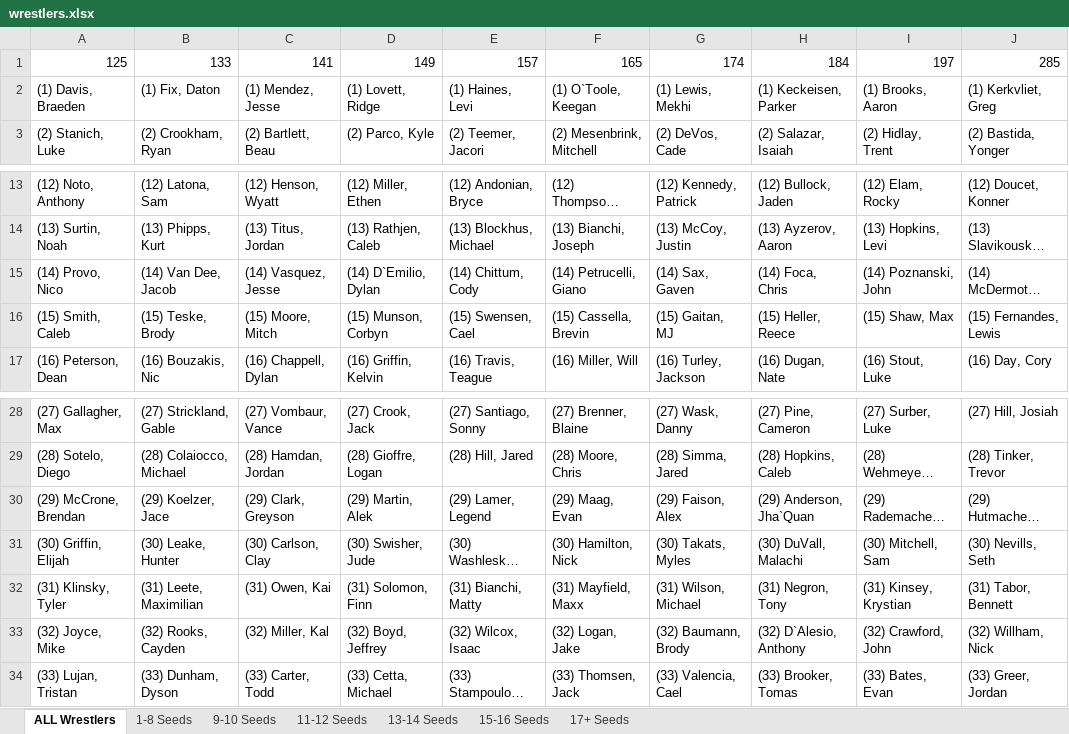
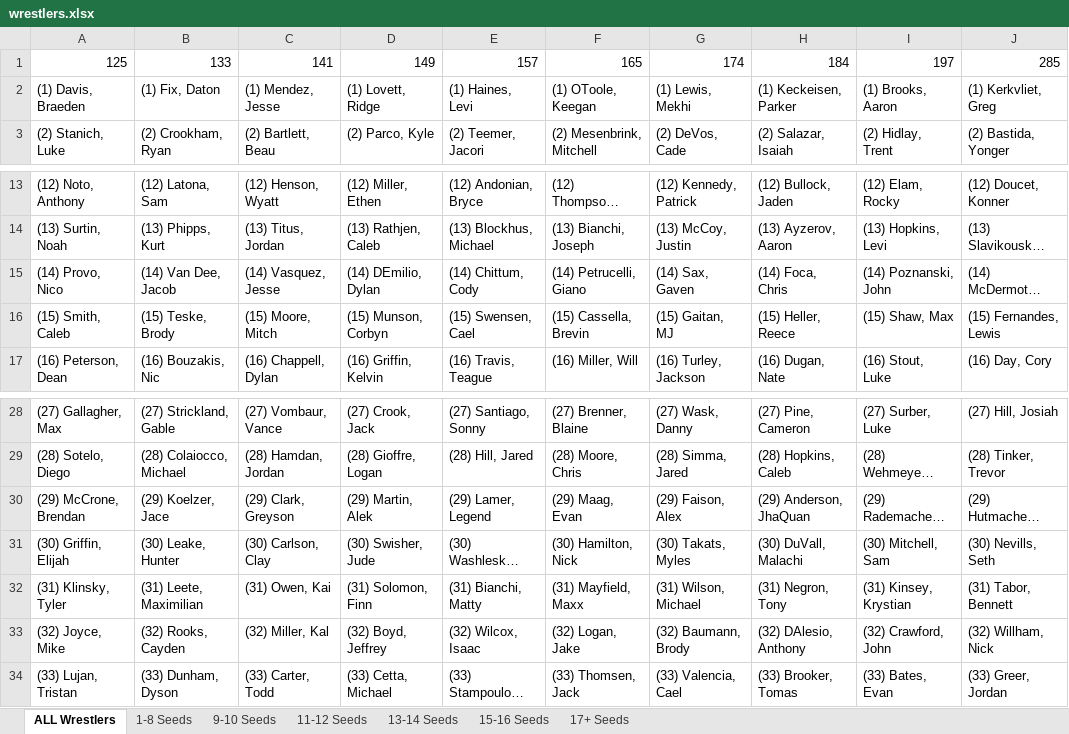
Before and after one commit to homan41/wrestling-management, an Excel workbook: wrestlers.xlsx, sheet ALL Wrestlers, drawn as a sheet; only a part is shown, gaps mark what is left out; long unchanged cells end in …; values as stored, in another font and other column widths than the file's, no borders; the diff names each change by its address in the sheet, - before the commit and + after, or states it on an @@ line.

```diff
--- a/wrestlers.xlsx (sheet ALL Wrestlers)
+++ b/wrestlers.xlsx (sheet ALL Wrestlers)
-F2: (1) O`Toole, Keegan
+F2: (1) OToole, Keegan
-D15: (14) D`Emilio, Dylan
+D15: (14) DEmilio, Dylan
-H30: (29) Anderson, Jha`Quan
+H30: (29) Anderson, JhaQuan
-H33: (32) D`Alesio, Anthony
+H33: (32) DAlesio, Anthony
```
Also changed, not shown: 10 other files.
